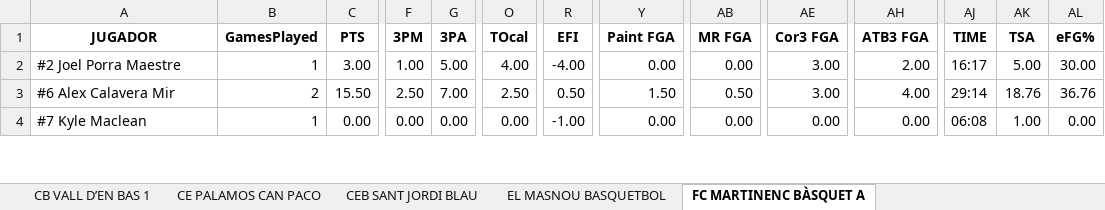
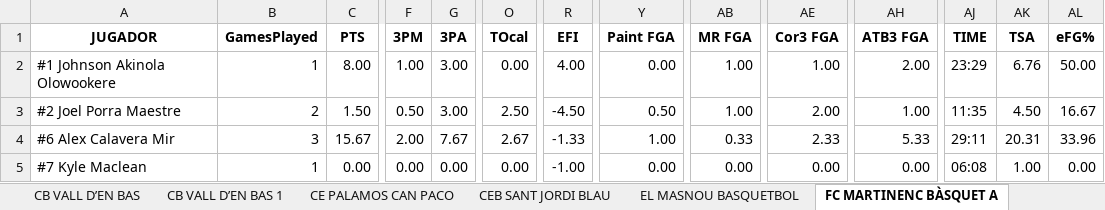
Before and after one commit to jeffreyabbot/basketball-analytics-app, an Excel workbook: data/raw/Copa_2026_2027/aggregate/aggregated_game_stats_with_defense.xlsx, sheet FC MARTINENC BÀSQUET A, drawn as a sheet; only a part is shown, gaps mark what is left out; values as stored, in another font and other column widths than the file's, no borders; addresses are those after the commit; rows hold the shown columns only; the diff covers the shown part only; the diff names each change by its address in the sheet, - before the commit and + after, or states it on an @@ line.

```diff
--- a/data/raw/Copa_2026_2027/aggregate/aggregated_game_stats_with_defense.xlsx (sheet FC MARTINENC BÀSQUET A)
+++ b/data/raw/Copa_2026_2027/aggregate/aggregated_game_stats_with_defense.xlsx (sheet FC MARTINENC BÀSQUET A)
+sheet tab: CB VALL D’EN BAS
+row 2: #1 Johnson Akinola Olowookere | 1 | 8.00 | 1.00 | 3.00 | 0.00 | 4.00 | 0.00 | 1.00 | 1.00 | 2.00 | 23:29 | 6.76 | 50.00
-B3 (GamesPlayed): 1
+B3 (GamesPlayed): 2
-C3 (PTS): 3.00
+C3 (PTS): 1.50
-F3 (3PM): 1.00
+F3 (3PM): 0.50
-G3 (3PA): 5.00
+G3 (3PA): 3.00
-O3 (TOcal): 4.00
+O3 (TOcal): 2.50
-R3 (EFI): -4.00
+R3 (EFI): -4.50
-Y3 (Paint FGA): 0.00
+Y3 (Paint FGA): 0.50
-AB3 (MR FGA): 0.00
+AB3 (MR FGA): 1.00
-AE3 (Cor3 FGA): 3.00
+AE3 (Cor3 FGA): 2.00
-AH3 (ATB3 FGA): 2.00
+AH3 (ATB3 FGA): 1.00
-AJ3 (TIME): 16:17
+AJ3 (TIME): 11:35
-AK3 (TSA): 5.00
+AK3 (TSA): 4.50
-AL3 (eFG%): 30.00
+AL3 (eFG%): 16.67
-B4 (GamesPlayed): 2
+B4 (GamesPlayed): 3
-C4 (PTS): 15.50
+C4 (PTS): 15.67
-F4 (3PM): 2.50
+F4 (3PM): 2.00
-G4 (3PA): 7.00
+G4 (3PA): 7.67
-O4 (TOcal): 2.50
+O4 (TOcal): 2.67
-R4 (EFI): 0.50
+R4 (EFI): -1.33
-Y4 (Paint FGA): 1.50
+Y4 (Paint FGA): 1.00
-AB4 (MR FGA): 0.50
+AB4 (MR FGA): 0.33
-AE4 (Cor3 FGA): 3.00
+AE4 (Cor3 FGA): 2.33
-AH4 (ATB3 FGA): 4.00
+AH4 (ATB3 FGA): 5.33
-AJ4 (TIME): 29:14
+AJ4 (TIME): 29:11
-AK4 (TSA): 18.76
+AK4 (TSA): 20.31
-AL4 (eFG%): 36.76
+AL4 (eFG%): 33.96
```
Also changed, not shown: 304 edited cells elsewhere in this sheet, sheet Team Aggregates Offense, sheet Team Aggregates Defense, sheet RAMON SOLER CB SALT, sheet CB ADEPAF TXOTS, sheet U.E. CLARET A, sheet CANXAM&PA - AECAM, 8 more sheets, 14 other files.
